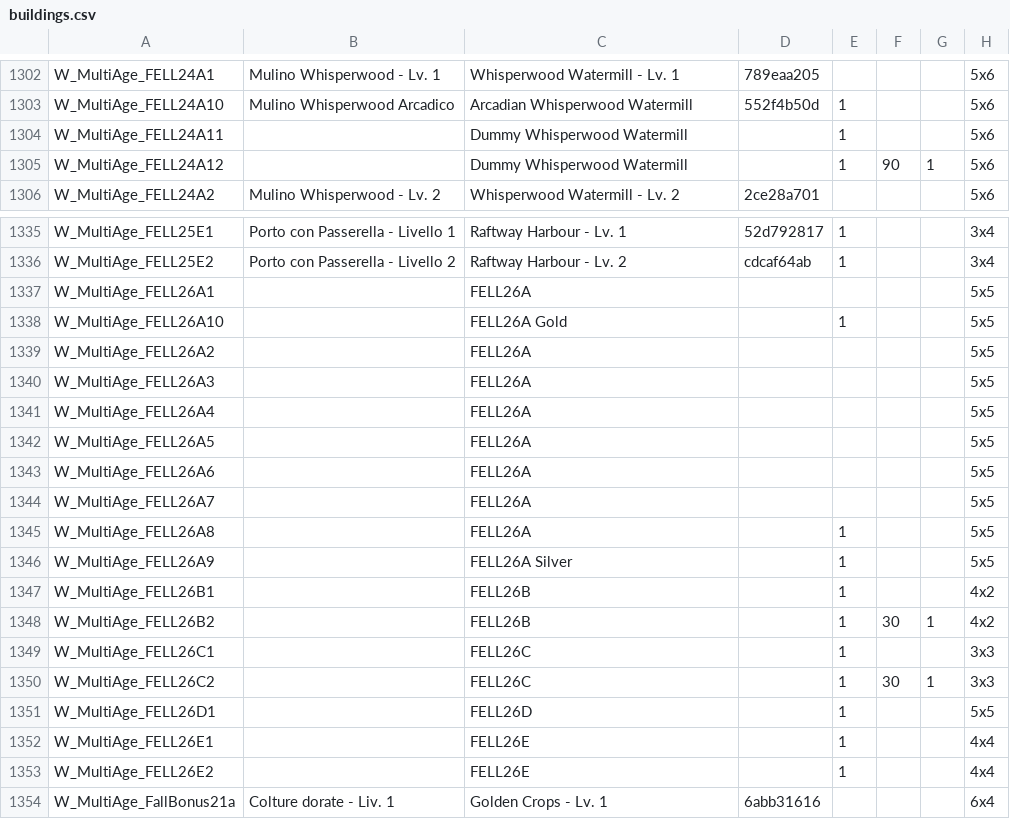
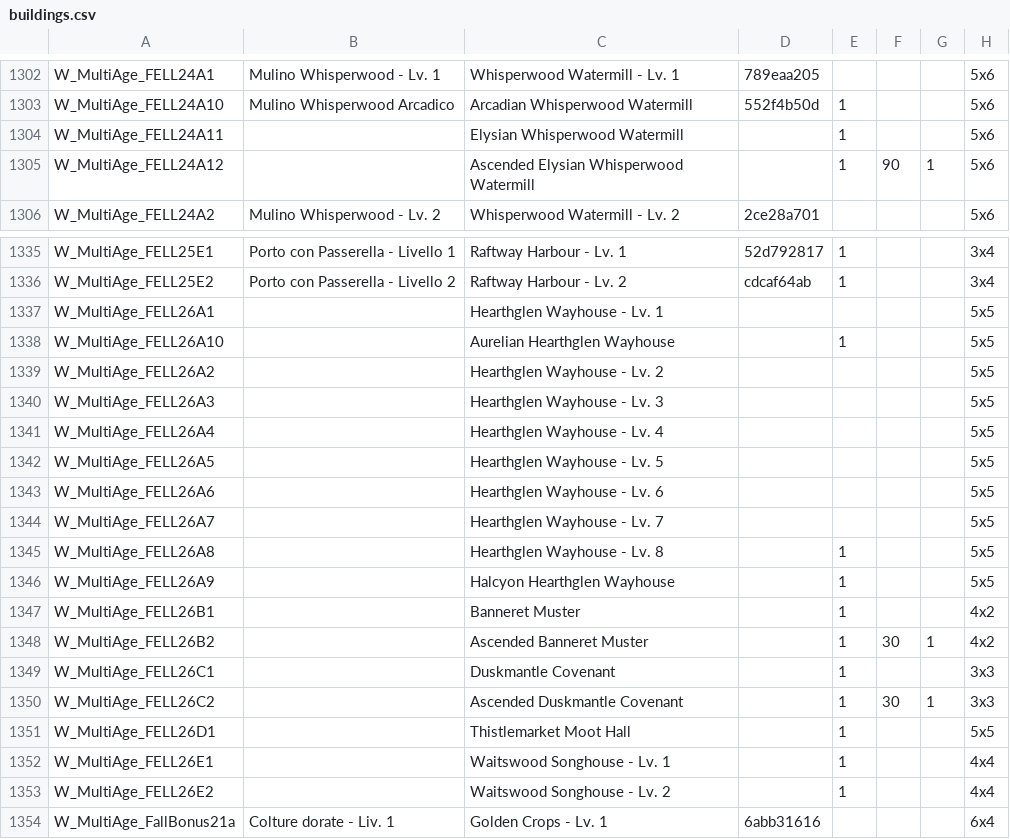
Before and after one commit to sdrushi2/foe-optimizer, a CSV file: src/assets/buildings.csv, drawn as a sheet; only a part is shown, gaps mark what is left out; the diff names each change by its address in the sheet, - before the commit and + after, or states it on an @@ line.

Commit message:
Aggiornamento dati di gioco (buildings/allies/kit) 2026-08-19

```diff
--- a/src/assets/buildings.csv
+++ b/src/assets/buildings.csv
-C1304: Dummy Whisperwood Watermill
+C1304: Elysian Whisperwood Watermill
-C1305: Dummy Whisperwood Watermill
+C1305: Ascended Elysian Whisperwood Watermill
-C1337: FELL26A
+C1337: Hearthglen Wayhouse - Lv. 1
-C1338: FELL26A Gold
+C1338: Aurelian Hearthglen Wayhouse
-C1339: FELL26A
+C1339: Hearthglen Wayhouse - Lv. 2
-C1340: FELL26A
+C1340: Hearthglen Wayhouse - Lv. 3
-C1341: FELL26A
+C1341: Hearthglen Wayhouse - Lv. 4
-C1342: FELL26A
+C1342: Hearthglen Wayhouse - Lv. 5
-C1343: FELL26A
+C1343: Hearthglen Wayhouse - Lv. 6
-C1344: FELL26A
+C1344: Hearthglen Wayhouse - Lv. 7
-C1345: FELL26A
+C1345: Hearthglen Wayhouse - Lv. 8
-C1346: FELL26A Silver
+C1346: Halcyon Hearthglen Wayhouse
-C1347: FELL26B
+C1347: Banneret Muster
-C1348: FELL26B
+C1348: Ascended Banneret Muster
-C1349: FELL26C
+C1349: Duskmantle Covenant
-C1350: FELL26C
+C1350: Ascended Duskmantle Covenant
-C1351: FELL26D
+C1351: Thistlemarket Moot Hall
-C1352: FELL26E
+C1352: Waitswood Songhouse - Lv. 1
-C1353: FELL26E
+C1353: Waitswood Songhouse - Lv. 2
```
Also changed, not shown: 1 other file.
